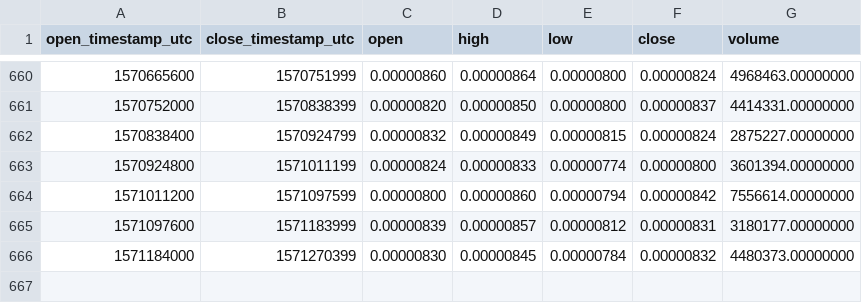
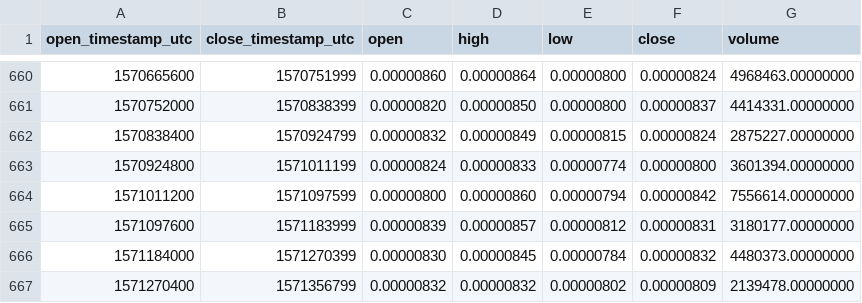
Before and after one commit to cryptobigbro/binance-AIONBTC, a CSV file: binance-AIONBTC-1d.csv, drawn as a sheet; only a part is shown, gaps mark what is left out; the diff names each change by its address in the sheet, - before the commit and + after, or states it on an @@ line.

Commit message:
Update OHLCV data.

```diff
--- a/binance-AIONBTC-1d.csv
+++ b/binance-AIONBTC-1d.csv
+row 667: 1571270400 | 1571356799 | 0.00000832 | 0.00000832 | 0.00000802 | 0.00000809 | 2139478.00000000
```
Also changed, not shown: 1 other file.
